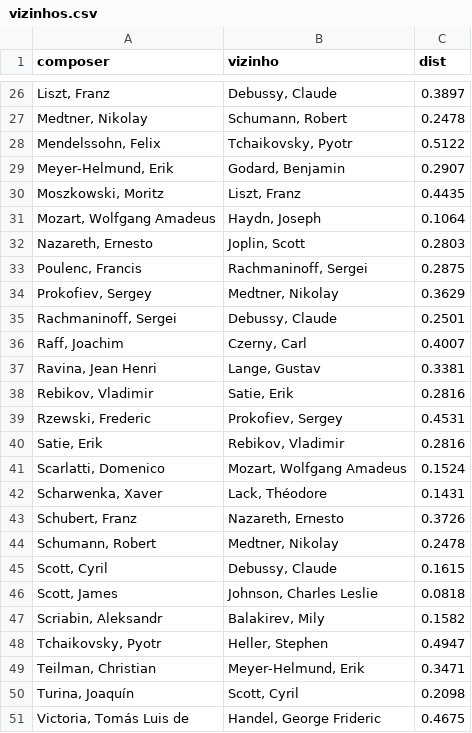
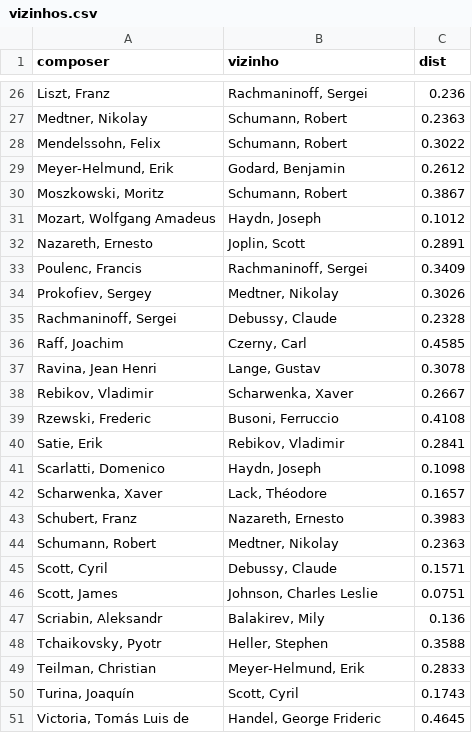
Before and after one commit to tomazlcavalcante/Composer-Vector-Arte-e-Ci-ncia, a CSV file: analysis/F3_geometria/vizinhos.csv, drawn as a sheet; only a part is shown, gaps mark what is left out; the diff covers the shown part only.

```diff
--- a/analysis/F3_geometria/vizinhos.csv
+++ b/analysis/F3_geometria/vizinhos.csv
@@ -26,26 +26,26 @@ composer,vizinho,dist
-"Liszt, Franz","Debussy, Claude",0.3897
-"Medtner, Nikolay","Schumann, Robert",0.2478
-"Mendelssohn, Felix","Tchaikovsky, Pyotr",0.5122
-"Meyer-Helmund, Erik","Godard, Benjamin",0.2907
-"Moszkowski, Moritz","Liszt, Franz",0.4435
-"Mozart, Wolfgang Amadeus","Haydn, Joseph",0.1064
-"Nazareth, Ernesto","Joplin, Scott",0.2803
-"Poulenc, Francis","Rachmaninoff, Sergei",0.2875
-"Prokofiev, Sergey","Medtner, Nikolay",0.3629
-"Rachmaninoff, Sergei","Debussy, Claude",0.2501
-"Raff, Joachim","Czerny, Carl",0.4007
-"Ravina, Jean Henri","Lange, Gustav",0.3381
-"Rebikov, Vladimir","Satie, Erik",0.2816
-"Rzewski, Frederic","Prokofiev, Sergey",0.4531
-"Satie, Erik","Rebikov, Vladimir",0.2816
-"Scarlatti, Domenico","Mozart, Wolfgang Amadeus",0.1524
-"Scharwenka, Xaver","Lack, Théodore",0.1431
-"Schubert, Franz","Nazareth, Ernesto",0.3726
-"Schumann, Robert","Medtner, Nikolay",0.2478
-"Scott, Cyril","Debussy, Claude",0.1615
-"Scott, James","Johnson, Charles Leslie",0.0818
-"Scriabin, Aleksandr","Balakirev, Mily",0.1582
-"Tchaikovsky, Pyotr","Heller, Stephen",0.4947
-"Teilman, Christian","Meyer-Helmund, Erik",0.3471
-"Turina, Joaquín","Scott, Cyril",0.2098
-"Victoria, Tomás Luis de","Handel, George Frideric",0.4675
+"Liszt, Franz","Rachmaninoff, Sergei",0.236
+"Medtner, Nikolay","Schumann, Robert",0.2363
+"Mendelssohn, Felix","Schumann, Robert",0.3022
+"Meyer-Helmund, Erik","Godard, Benjamin",0.2612
+"Moszkowski, Moritz","Schumann, Robert",0.3867
+"Mozart, Wolfgang Amadeus","Haydn, Joseph",0.1012
+"Nazareth, Ernesto","Joplin, Scott",0.2891
+"Poulenc, Francis","Rachmaninoff, Sergei",0.3409
+"Prokofiev, Sergey","Medtner, Nikolay",0.3026
+"Rachmaninoff, Sergei","Debussy, Claude",0.2328
+"Raff, Joachim","Czerny, Carl",0.4585
+"Ravina, Jean Henri","Lange, Gustav",0.3078
+"Rebikov, Vladimir","Scharwenka, Xaver",0.2667
+"Rzewski, Frederic","Busoni, Ferruccio",0.4108
+"Satie, Erik","Rebikov, Vladimir",0.2841
+"Scarlatti, Domenico","Haydn, Joseph",0.1098
+"Scharwenka, Xaver","Lack, Théodore",0.1657
+"Schubert, Franz","Nazareth, Ernesto",0.3983
+"Schumann, Robert","Medtner, Nikolay",0.2363
+"Scott, Cyril","Debussy, Claude",0.1571
+"Scott, James","Johnson, Charles Leslie",0.0751
+"Scriabin, Aleksandr","Balakirev, Mily",0.136
+"Tchaikovsky, Pyotr","Heller, Stephen",0.3588
+"Teilman, Christian","Meyer-Helmund, Erik",0.2833
+"Turina, Joaquín","Scott, Cyril",0.1743
+"Victoria, Tomás Luis de","Handel, George Frideric",0.4645
```
Also changed, not shown: 35 edited cells elsewhere in this file, analysis/F3_geometria/afinidades.csv, analysis/F3_geometria/distancias_media_geral.csv, 21 other files.
